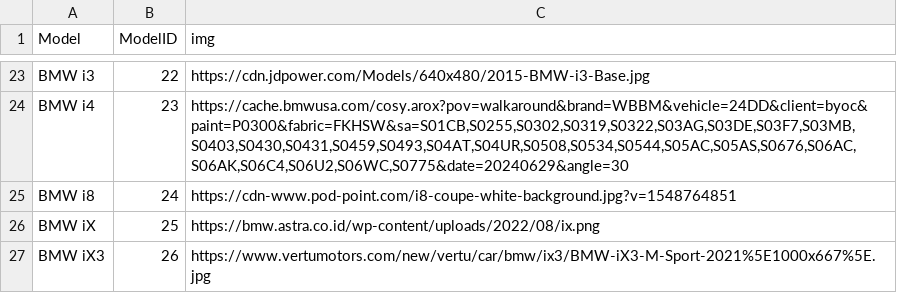
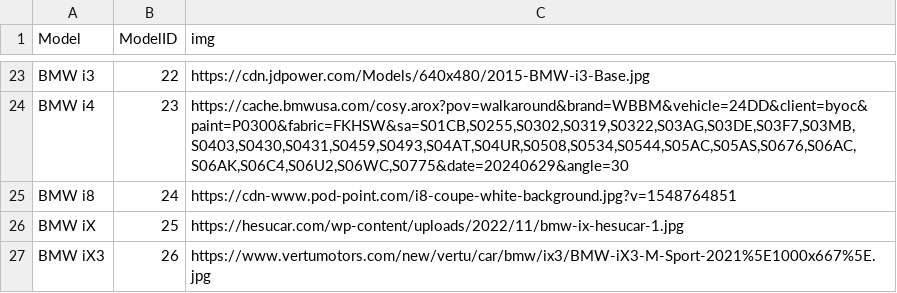
Before and after one commit to LDpNgn/data-public, a CSV file: bmw sales data/dimModel.csv, drawn as a sheet; only a part is shown, gaps mark what is left out.

Commit message:
Update image URL for BMW iX

```diff
--- a/bmw sales data/dimModel.csv
+++ b/bmw sales data/dimModel.csv
@@ -25,3 +25,3 @@ BMW i4,23,"https://cache.bmwusa.com/cosy.arox?pov=walkaround&brand=WBBM&vehicle=
 BMW i8,24,https://cdn-www.pod-point.com/i8-coupe-white-background.jpg?v=1548764851
-BMW iX,25,https://bmw.astra.co.id/wp-content/uploads/2022/08/ix.png
+BMW iX,25,https://hesucar.com/wp-content/uploads/2022/11/bmw-ix-hesucar-1.jpg
 BMW iX3,26,https://www.vertumotors.com/new/vertu/car/bmw/ix3/BMW-iX3-M-Sport-2021%5E1000x667%5E.jpg
```
